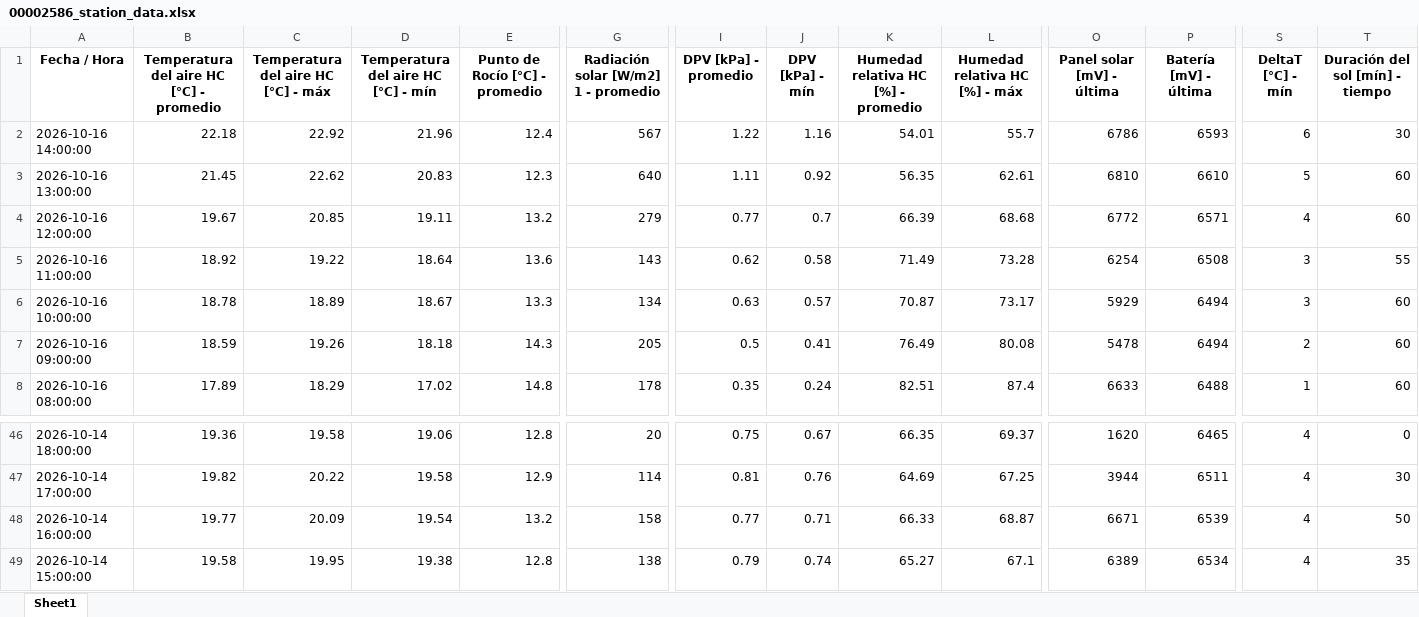
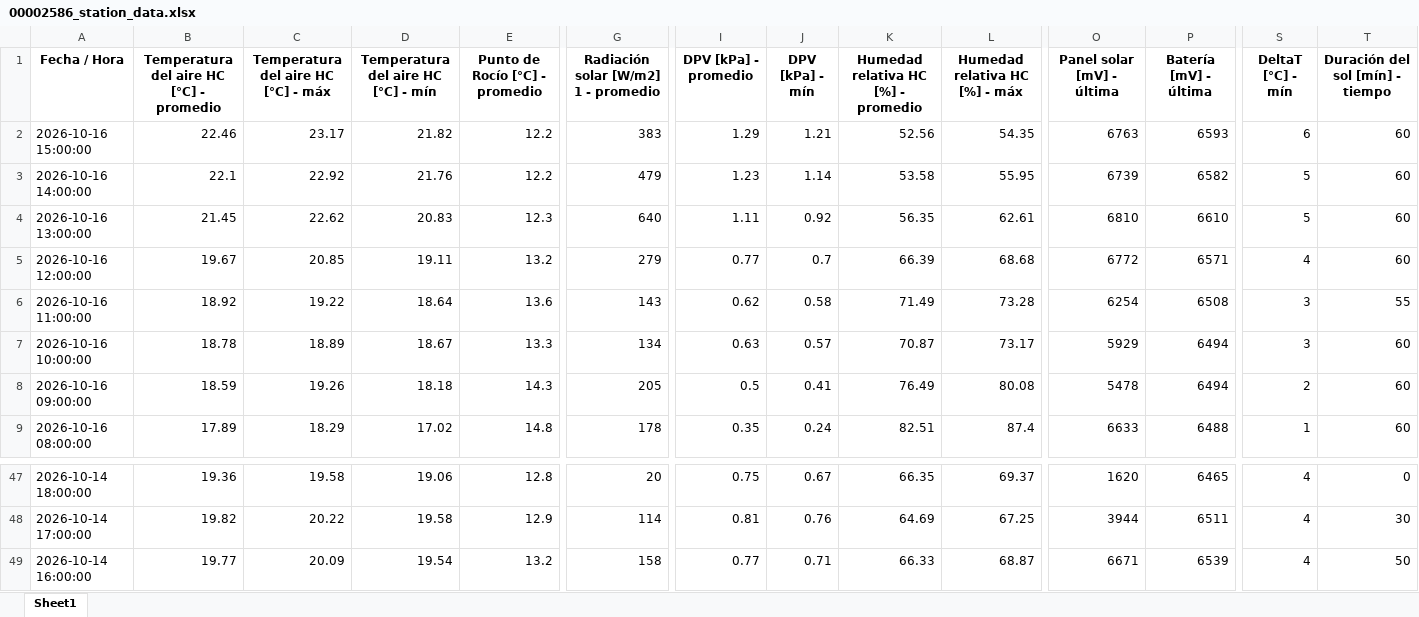
Before and after one commit to intasalta/imetos, an Excel workbook: 00002586_station_data.xlsx, sheet Sheet1, drawn as a sheet; only a part is shown, gaps mark what is left out; values as stored, in another font and other column widths than the file's, no borders; removed rows and columns are numbered as before the commit, all else as after; rows hold the shown columns only; the diff names each change by its address in the sheet, - before the commit and + after, or states it on an @@ line.

```diff
--- a/00002586_station_data.xlsx (sheet Sheet1)
+++ b/00002586_station_data.xlsx (sheet Sheet1)
+row 2: 2026-10-16 15:00:00 | 22.46 | 23.17 | 21.82 | 12.2 | 383 | 1.29 | 1.21 | 52.56 | 54.35 | 6763 | 6593 | 6 | 60
-B3: 22.18
+B3: 22.1
-D3: 21.96
+D3: 21.76
-E3 (Punto de Rocío [°C] - promedio): 12.4
+E3 (Punto de Rocío [°C] - promedio): 12.2
-G3: 567
+G3: 479
-I3 (DPV [kPa] - promedio): 1.22
+I3 (DPV [kPa] - promedio): 1.23
-J3 (DPV [kPa] - mín): 1.16
+J3 (DPV [kPa] - mín): 1.14
-K3: 54.01
+K3: 53.58
-L3 (Humedad relativa HC [%] - máx): 55.7
+L3 (Humedad relativa HC [%] - máx): 55.95
-O3 (Panel solar [mV] - última): 6786
+O3 (Panel solar [mV] - última): 6739
-P3 (Batería [mV] - última): 6593
+P3 (Batería [mV] - última): 6582
-S3 (DeltaT [°C] - mín): 6
+S3 (DeltaT [°C] - mín): 5
-T3 (Duración del sol [mín] - tiempo): 30
+T3 (Duración del sol [mín] - tiempo): 60
-row 49: 2026-10-14 15:00:00 | 19.58 | 19.95 | 19.38 | 12.8 | 138 | 0.79 | 0.74 | 65.27 | 67.1 | 6389 | 6534 | 4 | 35
```
Also changed, not shown: 00002646_station_data.xlsx, 4 other files.
